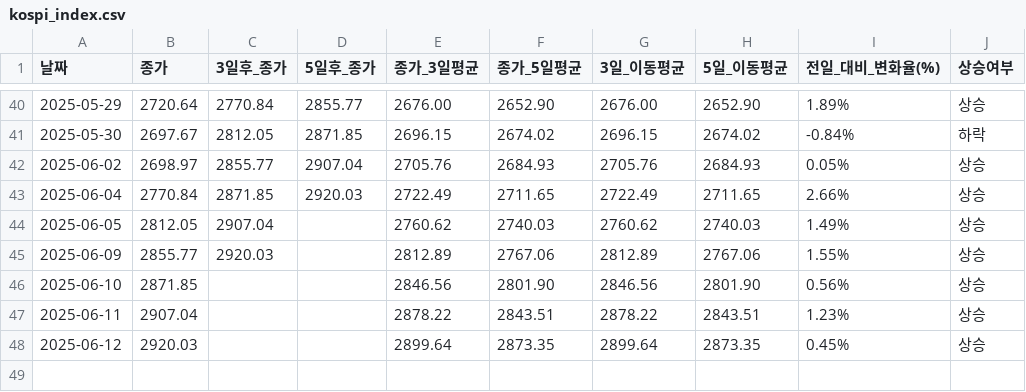
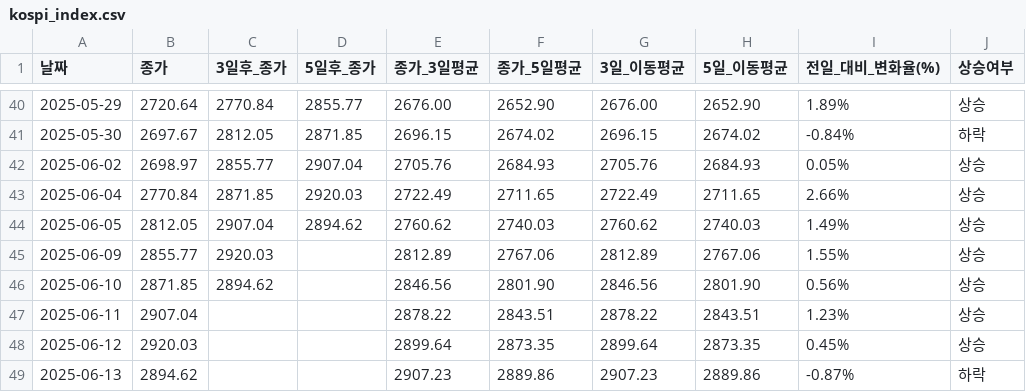
Before and after one commit to YMDarkness/Web_Crawling, a CSV file: kospi_test/kospi_index.csv, drawn as a sheet; only a part is shown, gaps mark what is left out.

Commit message:
코스피 지수 데이터

```diff
--- a/kospi_test/kospi_index.csv
+++ b/kospi_test/kospi_index.csv
@@ -43,6 +43,7 @@
 2025-06-04,2770.84,2871.85,2920.03,2722.49,2711.65,2722.49,2711.65,2.66%,상승
-2025-06-05,2812.05,2907.04,,2760.62,2740.03,2760.62,2740.03,1.49%,상승
+2025-06-05,2812.05,2907.04,2894.62,2760.62,2740.03,2760.62,2740.03,1.49%,상승
 2025-06-09,2855.77,2920.03,,2812.89,2767.06,2812.89,2767.06,1.55%,상승
-2025-06-10,2871.85,,,2846.56,2801.90,2846.56,2801.90,0.56%,상승
+2025-06-10,2871.85,2894.62,,2846.56,2801.90,2846.56,2801.90,0.56%,상승
 2025-06-11,2907.04,,,2878.22,2843.51,2878.22,2843.51,1.23%,상승
 2025-06-12,2920.03,,,2899.64,2873.35,2899.64,2873.35,0.45%,상승
+2025-06-13,2894.62,,,2907.23,2889.86,2907.23,2889.86,-0.87%,하락
```
